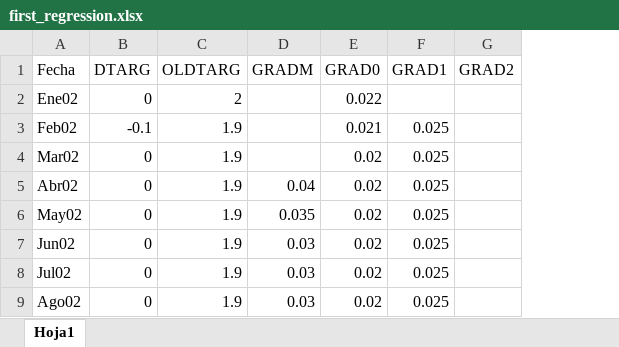
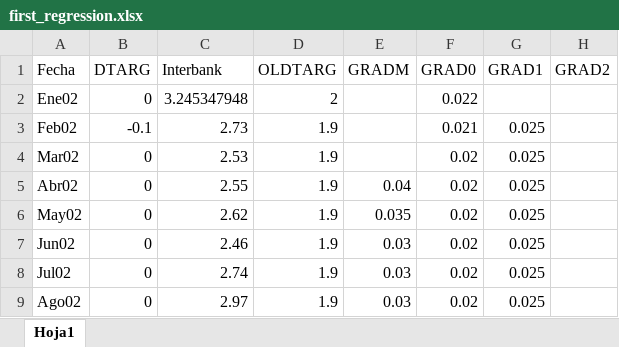
Before and after one commit to CesarCienfuegos/NewMethodologyR-R, an Excel workbook: first_regression.xlsx, sheet Hoja1, drawn as a sheet; only a part is shown; values as stored, in another font and other column widths than the file's, no borders; the diff names each change by its address in the sheet, - before the commit and + after, or states it on an @@ line.

Commit message:
Add files via upload

```diff
--- a/first_regression.xlsx (sheet Hoja1)
+++ b/first_regression.xlsx (sheet Hoja1)
+column C (Interbank), rows 2-9: 3.245347948 | 2.73 | 2.53 | 2.55 | 2.62 | 2.46 | 2.74 | 2.97
```
